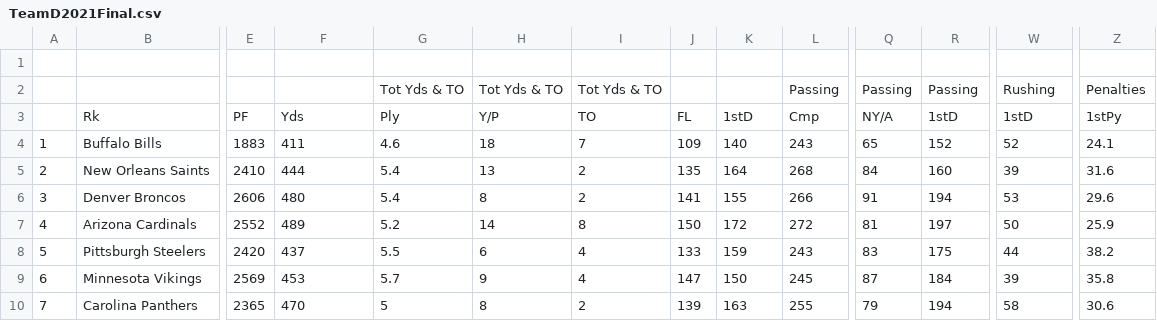
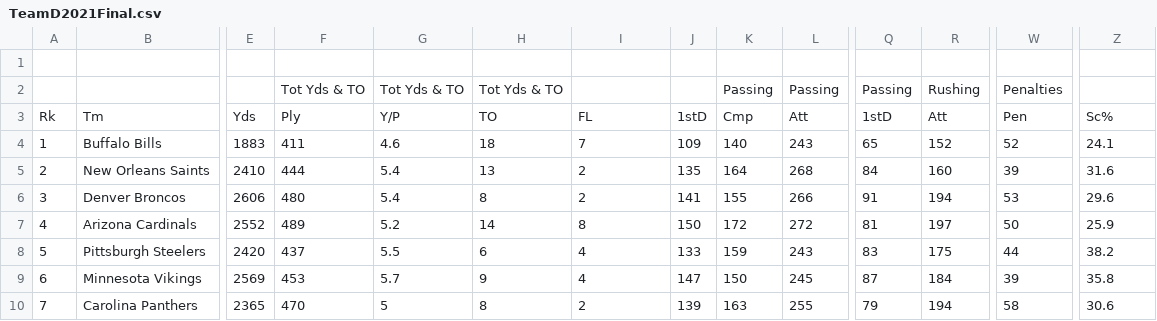
Before and after one commit to roddene/Stor538P2, a CSV file: TeamD2021Final.csv, drawn as a sheet; only a part is shown, gaps mark what is left out; removed rows and columns are numbered as before the commit, all else as after; rows hold the shown columns only; the diff names each change by its address in the sheet, - before the commit and + after, or states it on an @@ line.

Commit message:
fix file

```diff
--- a/TeamD2021Final.csv
+++ b/TeamD2021Final.csv
-F2: (empty)
+F2: Tot Yds & TO
-I2: Tot Yds & TO
+I2: (empty)
-K2: (empty)
+K2: Passing
-R2: Passing
+R2: Rushing
-W2: Rushing
+W2: Penalties
-Z2: Penalties
+Z2: (empty)
-row 3:  | Rk | PF | Yds | Ply | Y/P | TO | FL | 1stD | Cmp | NY/A | 1stD | 1stD | 1stPy
+row 3: Rk | Tm | Yds | Ply | Y/P | TO | FL | 1stD | Cmp | Att | 1stD | Att | Pen | Sc%
```
